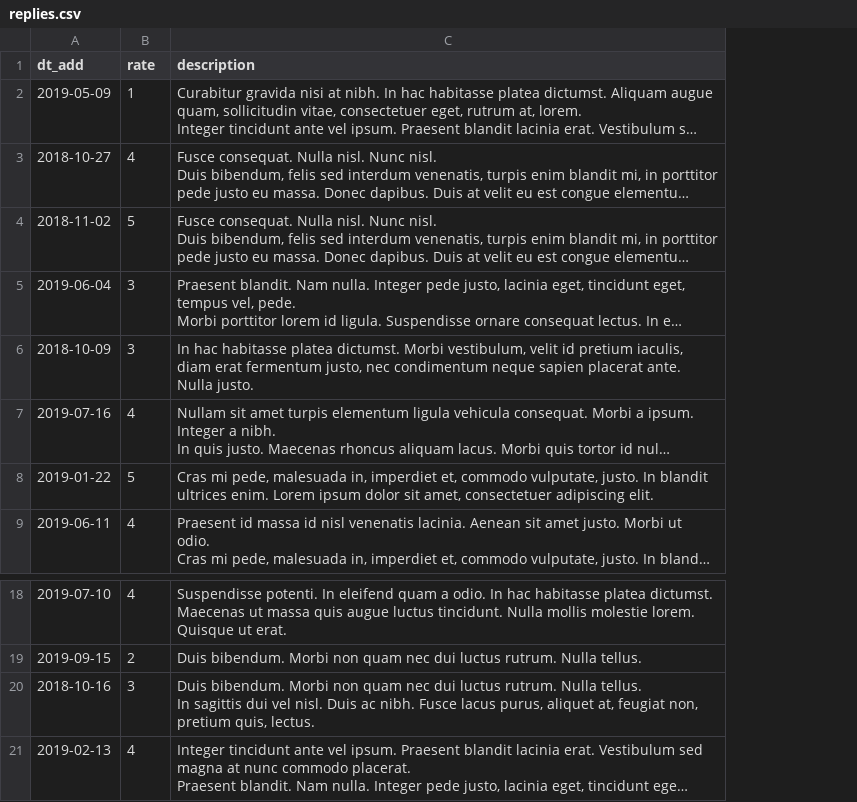
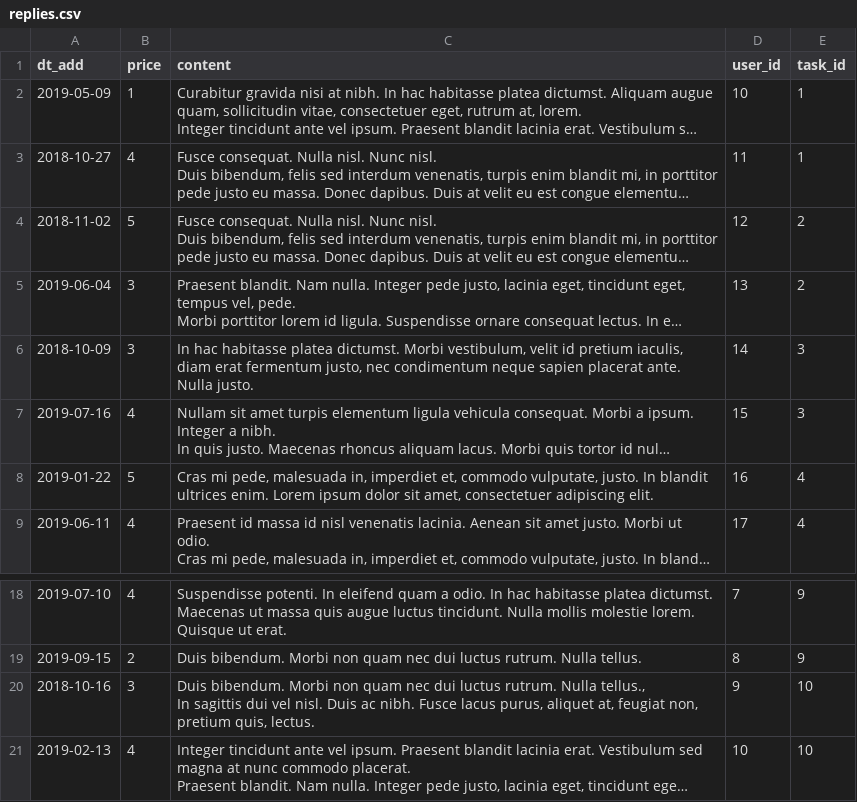
Before and after one commit to htmlacademy-yii/1293483-task-force-1, a CSV file: data/replies.csv, drawn as a sheet; only a part is shown, gaps mark what is left out; long unchanged cells end in …; ↵ is a line break in a cell; the diff names each change by its address in the sheet, - before the commit and + after, or states it on an @@ line.

```diff
--- a/data/replies.csv
+++ b/data/replies.csv
+column D (user_id), rows 2-9: 10 | 11 | 12 | 13 | 14 | 15 | 16 | 17; rows 18-21: 7 | 8 | 9 | 10
+column E (task_id), rows 2-9: 1 | 1 | 2 | 2 | 3 | 3 | 4 | 4; rows 18-21: 9 | 9 | 10 | 10
-B1: rate
+B1: price
-C1: description
+C1: content
-C20 (content): …rutrum. Nulla tellus. ↵ In sagittis…
+C20 (content): …rutrum. Nulla tellus., ↵ In sagittis…
```
Also changed, not shown: data/cities.csv, data/opinions.csv, 20 other files.
